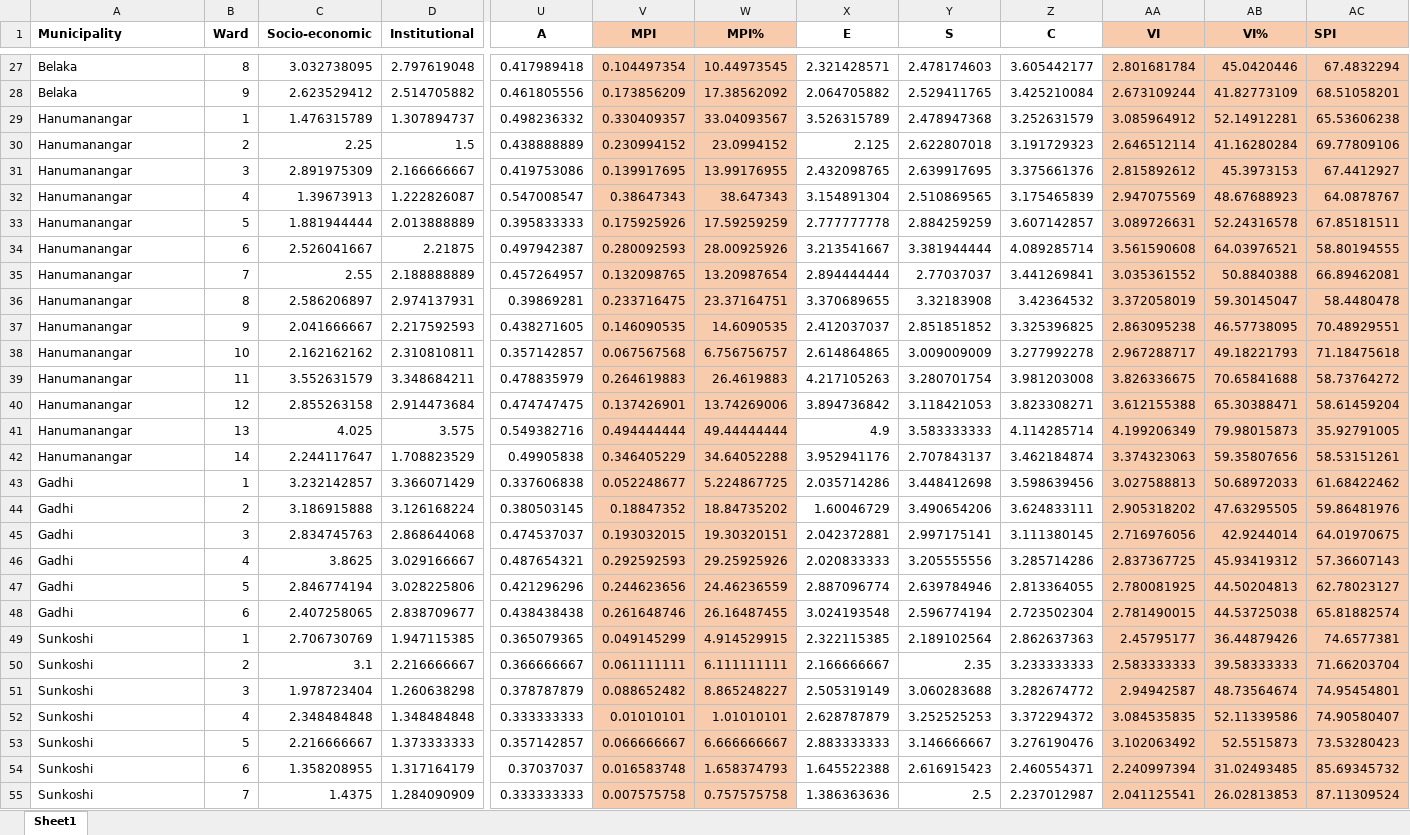
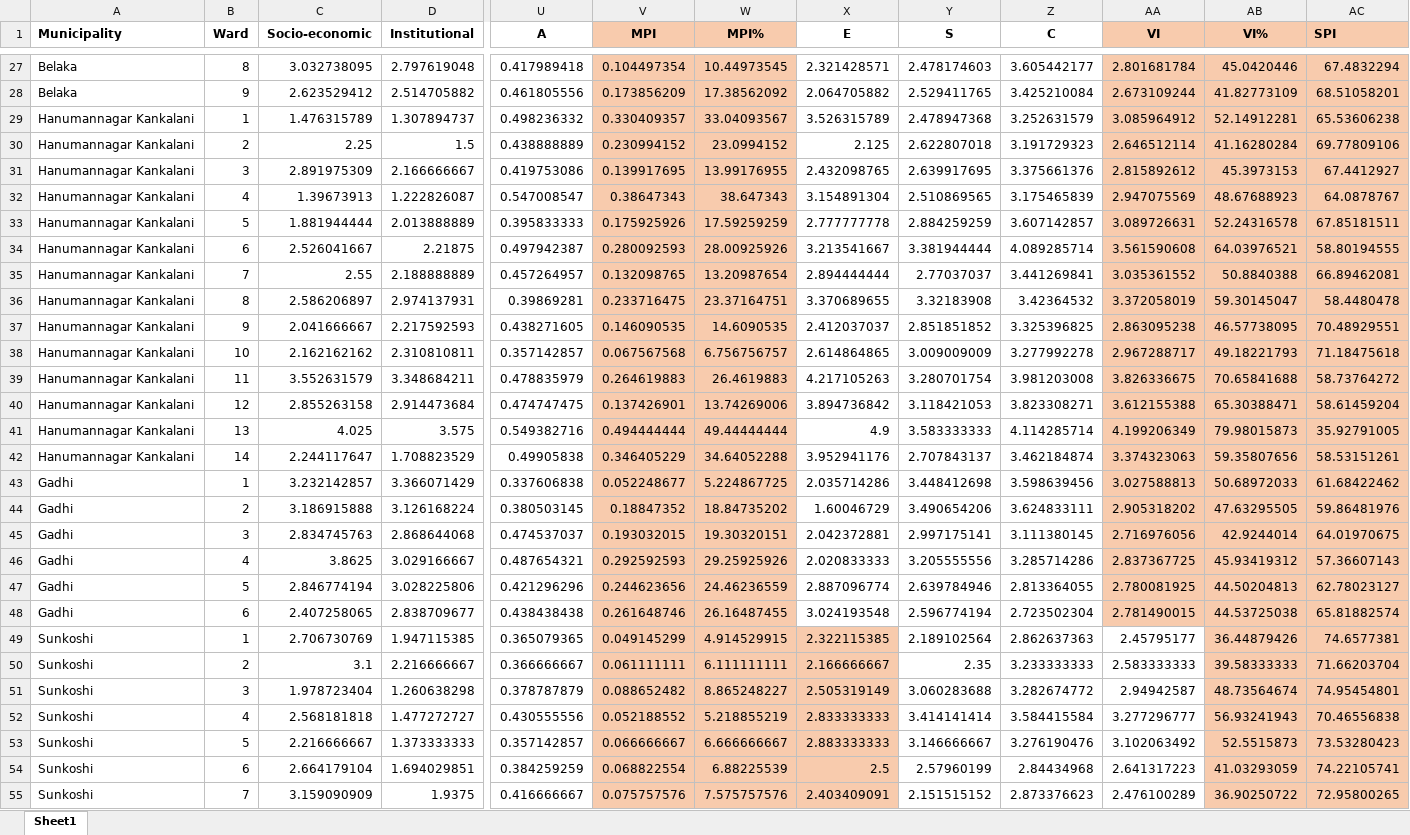
Before and after one commit to Pratik1joshi/Ward-spi-index, an Excel workbook: public/EI VI MPI with components.xlsx, sheet Sheet1, drawn as a sheet; only a part is shown, gaps mark what is left out; values as stored, in another font and other column widths than the file's, no borders; removed rows and columns are numbered as before the commit, all else as after; rows hold the shown columns only; the diff covers the shown part only; the diff names each change by its address in the sheet, - before the commit and + after, or states it on an @@ line.

```diff
--- a/public/EI VI MPI with components.xlsx (sheet Sheet1)
+++ b/public/EI VI MPI with components.xlsx (sheet Sheet1)
-A29:A42 (Municipality): Hanumanangar
+A29:A42 (Municipality): Hanumannagar Kankalani
-X49:X51 fill: none
+X49:X51 fill: #F8CBAD
-AA49:AA51 fill: #F8CBAD
+AA49:AA51 fill: none
-row 52: Sunkoshi | 4 | 2.348484848 | 1.348484848 | 0.333333333 | 0.01010101 | 1.01010101 | 2.628787879 | 3.252525253 | 3.372294372 | 3.084535835 | 52.11339586 | 74.90580407
+row 52: Sunkoshi | 4 | 2.568181818 | 1.477272727 | 0.430555556 | 0.052188552 | 5.218855219 | 2.833333333 | 3.414141414 | 3.584415584 | 3.277296777 | 56.93241943 | 70.46556838
-X53 fill: none
+X53 fill: #F8CBAD
-AA53 fill: #F8CBAD
+AA53 fill: none
-row 54: Sunkoshi | 6 | 1.358208955 | 1.317164179 | 0.37037037 | 0.016583748 | 1.658374793 | 1.645522388 | 2.616915423 | 2.460554371 | 2.240997394 | 31.02493485 | 85.69345732
-row 55: Sunkoshi | 7 | 1.4375 | 1.284090909 | 0.333333333 | 0.007575758 | 0.757575758 | 1.386363636 | 2.5 | 2.237012987 | 2.041125541 | 26.02813853 | 87.11309524
+row 54: Sunkoshi | 6 | 2.664179104 | 1.694029851 | 0.384259259 | 0.068822554 | 6.88225539 | 2.5 | 2.57960199 | 2.84434968 | 2.641317223 | 41.03293059 | 74.22105741
+row 55: Sunkoshi | 7 | 3.159090909 | 1.9375 | 0.416666667 | 0.075757576 | 7.575757576 | 2.403409091 | 2.151515152 | 2.873376623 | 2.476100289 | 36.90250722 | 72.95800265
```
Also changed, not shown: 18 edited cells elsewhere in this sheet, 11 other files.
